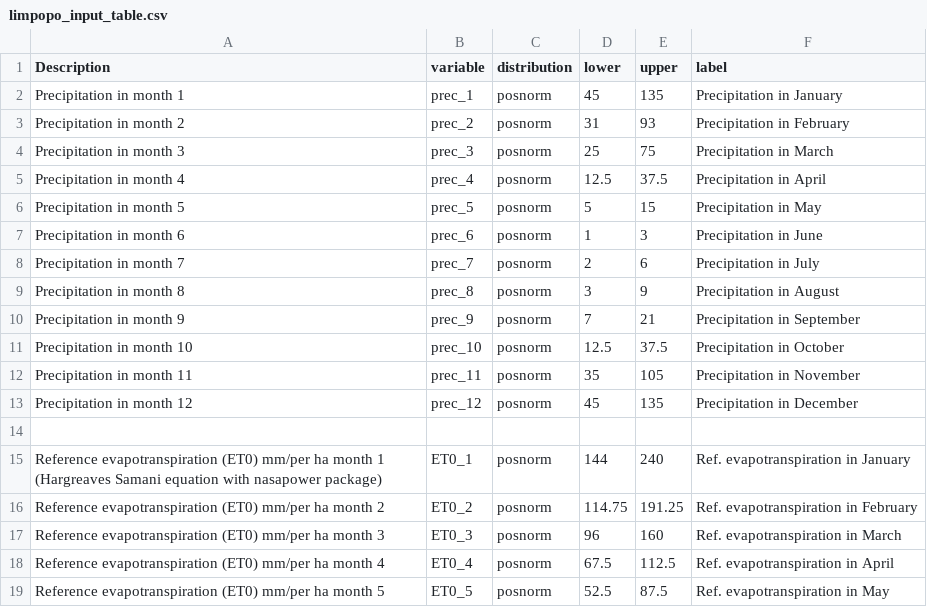
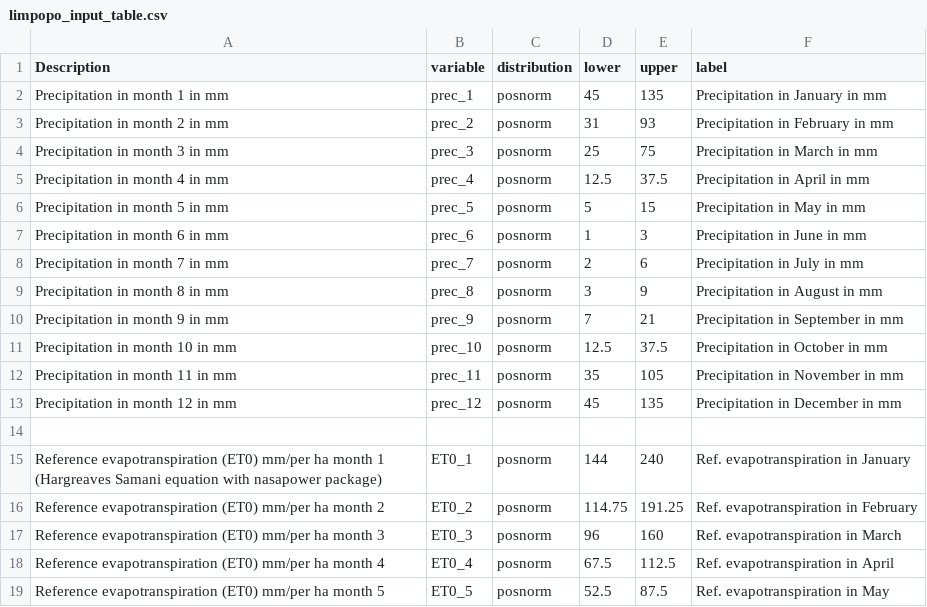
Before and after one commit to CWWhitney/Limpopo_model, a CSV file: data/limpopo_input_table.csv, drawn as a sheet; only a part is shown; the diff covers the shown part only.

Commit message:
add units

```diff
--- a/data/limpopo_input_table.csv
+++ b/data/limpopo_input_table.csv
@@ -1,14 +1,14 @@
 Description,variable,distribution,lower,upper,label
-Precipitation in month 1,prec_1,posnorm,45,135,Precipitation in January
-Precipitation in month 2,prec_2,posnorm,31,93,Precipitation in February
-Precipitation in month 3,prec_3,posnorm,25,75,Precipitation in March
-Precipitation in month 4,prec_4,posnorm,12.5,37.5,Precipitation in April
-Precipitation in month 5,prec_5,posnorm,5,15,Precipitation in May
-Precipitation in month 6,prec_6,posnorm,1,3,Precipitation in June
-Precipitation in month 7,prec_7,posnorm,2,6,Precipitation in July
-Precipitation in month 8,prec_8,posnorm,3,9,Precipitation in August
-Precipitation in month 9,prec_9,posnorm,7,21,Precipitation in September
-Precipitation in month 10,prec_10,posnorm,12.5,37.5,Precipitation in October
-Precipitation in month 11,prec_11,posnorm,35,105,Precipitation in November
-Precipitation in month 12,prec_12,posnorm,45,135,Precipitation in December
+Precipitation in month 1 in mm,prec_1,posnorm,45,135,Precipitation in January in mm
+Precipitation in month 2 in mm,prec_2,posnorm,31,93,Precipitation in February in mm
+Precipitation in month 3 in mm,prec_3,posnorm,25,75,Precipitation in March in mm
+Precipitation in month 4 in mm,prec_4,posnorm,12.5,37.5,Precipitation in April in mm
+Precipitation in month 5 in mm,prec_5,posnorm,5,15,Precipitation in May in mm
+Precipitation in month 6 in mm,prec_6,posnorm,1,3,Precipitation in June in mm
+Precipitation in month 7 in mm,prec_7,posnorm,2,6,Precipitation in July in mm
+Precipitation in month 8 in mm,prec_8,posnorm,3,9,Precipitation in August in mm
+Precipitation in month 9 in mm,prec_9,posnorm,7,21,Precipitation in September in mm
+Precipitation in month 10 in mm,prec_10,posnorm,12.5,37.5,Precipitation in October in mm
+Precipitation in month 11 in mm,prec_11,posnorm,35,105,Precipitation in November in mm
+Precipitation in month 12 in mm,prec_12,posnorm,45,135,Precipitation in December in mm
 ,,,,,
```
Also changed, not shown: 28 edited cells elsewhere in this file.
